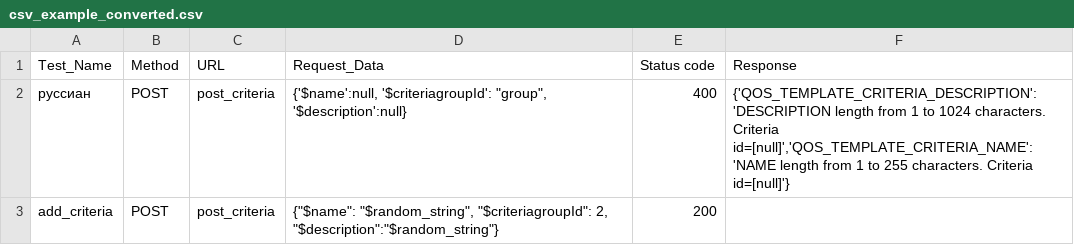
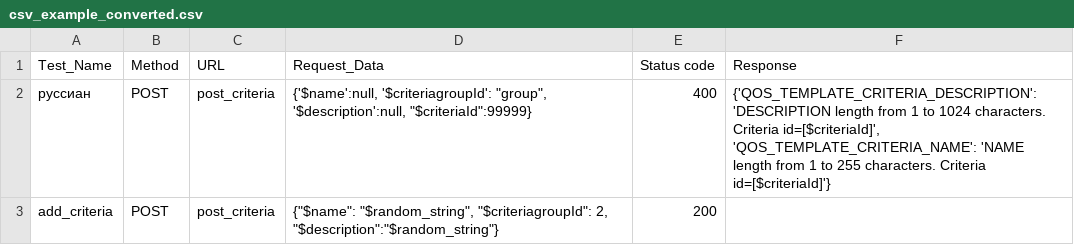
Before and after one commit to karpunets/Tests, a CSV file: Trash/csv_example_converted.csv, drawn as a sheet.

```diff
--- a/Trash/csv_example_converted.csv
+++ b/Trash/csv_example_converted.csv
@@ -1,3 +1,3 @@
 Test_Name;Method;URL;Request_Data;Status code;Response
-руссиан;POST;post_criteria;"{'$name':null, '$criteriagroupId': ""group"", '$description':null}";400;{'QOS_TEMPLATE_CRITERIA_DESCRIPTION': 'DESCRIPTION length from 1 to 1024 characters. Criteria id=[null]','QOS_TEMPLATE_CRITERIA_NAME': 'NAME length from 1 to 255 characters. Criteria id=[null]'}
+руссиан;POST;post_criteria;"{'$name':null, '$criteriagroupId': ""group"", '$description':null, ""$criteriaId"":99999}";400;{'QOS_TEMPLATE_CRITERIA_DESCRIPTION': 'DESCRIPTION length from 1 to 1024 characters. Сriteria id=[$criteriaId]', 'QOS_TEMPLATE_CRITERIA_NAME': 'NAME length from 1 to 255 characters. Сriteria id=[$criteriaId]'}
 add_criteria;POST;post_criteria;"{""$name"": ""$random_string"", ""$criteriagroupId"": 2, ""$description"":""$random_string""}";200;
```
Also changed, not shown: Trash/csv_example.csv, 3 other files.
